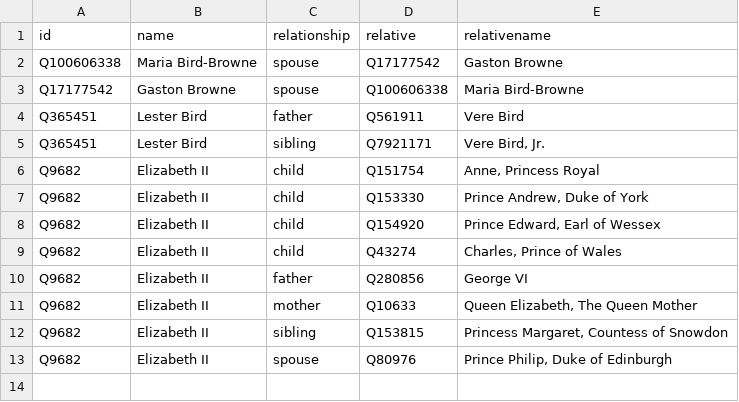
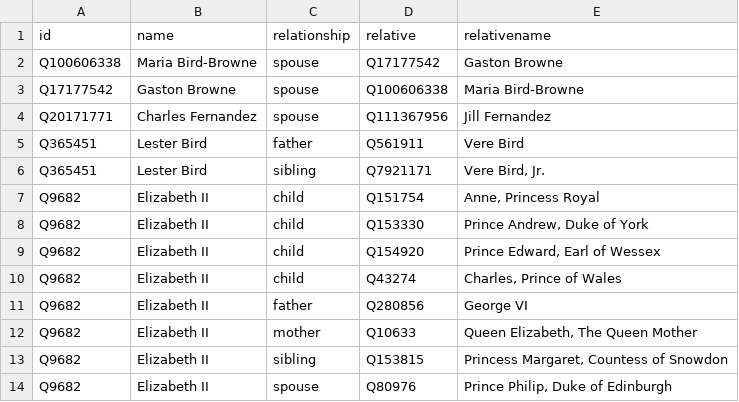
Before and after one commit to every-politician-scrapers/antigua-barbuda-ministers, a CSV file: html/family.csv, drawn as a sheet.

```diff
--- a/html/family.csv
+++ b/html/family.csv
@@ -3,2 +3,3 @@ Q100606338,Maria Bird-Browne,spouse,Q17177542,Gaston Browne
 Q17177542,Gaston Browne,spouse,Q100606338,Maria Bird-Browne
+Q20171771,Charles Fernandez,spouse,Q111367956,Jill Fernandez
 Q365451,Lester Bird,father,Q561911,Vere Bird
```
Also changed, not shown: html/holders21.csv.
